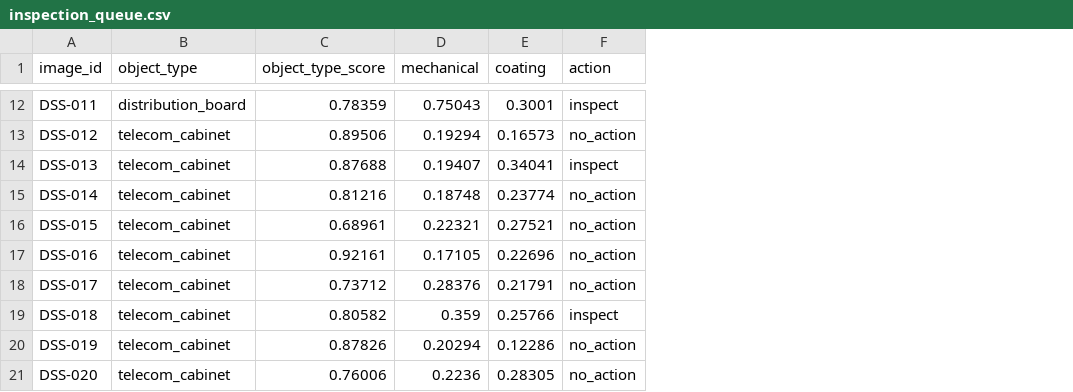
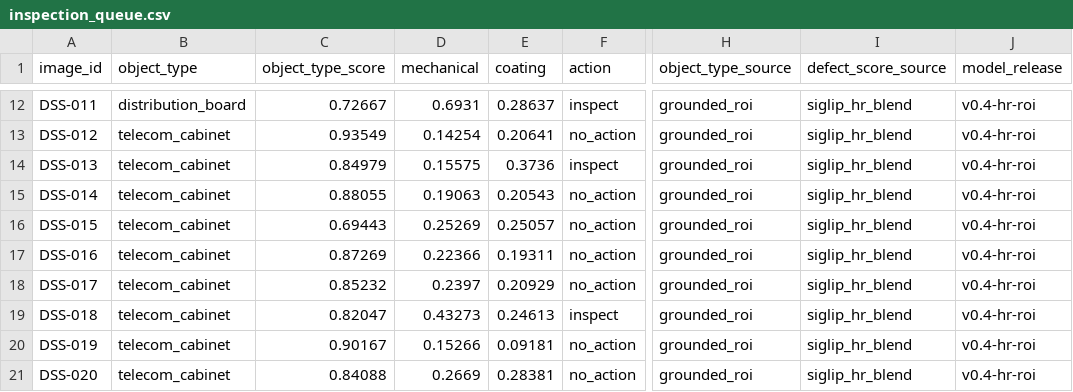
Before and after one commit to coneldiablo/mgts-route-inspector, a CSV file: runs/final-cabinet/inspection_queue.csv, drawn as a sheet; only a part is shown, gaps mark what is left out; the diff covers the shown part only; the diff names each change by its address in the sheet, - before the commit and + after, or states it on an @@ line.

Commit message:
Release cabinet monitoring v0.4 with grouped evaluation and evidence per repair

```diff
--- a/runs/final-cabinet/inspection_queue.csv
+++ b/runs/final-cabinet/inspection_queue.csv
+column H (object_type_source), rows 12-21: all grounded_roi
+column I (defect_score_source), rows 12-21: all siglip_hr_blend
+column J (model_release), rows 12-21: all v0.4-hr-roi
-C12 (object_type_score): 0.78359
+C12 (object_type_score): 0.72667
-D12 (mechanical): 0.75043
+D12 (mechanical): 0.6931
-E12 (coating): 0.3001
+E12 (coating): 0.28637
-C13 (object_type_score): 0.89506
+C13 (object_type_score): 0.93549
-D13 (mechanical): 0.19294
+D13 (mechanical): 0.14254
-E13 (coating): 0.16573
+E13 (coating): 0.20641
-C14 (object_type_score): 0.87688
+C14 (object_type_score): 0.84979
-D14 (mechanical): 0.19407
+D14 (mechanical): 0.15575
-E14 (coating): 0.34041
+E14 (coating): 0.3736
-C15 (object_type_score): 0.81216
+C15 (object_type_score): 0.88055
-D15 (mechanical): 0.18748
+D15 (mechanical): 0.19063
-E15 (coating): 0.23774
+E15 (coating): 0.20543
-C16 (object_type_score): 0.68961
+C16 (object_type_score): 0.69443
-D16 (mechanical): 0.22321
+D16 (mechanical): 0.25269
-E16 (coating): 0.27521
+E16 (coating): 0.25057
-C17 (object_type_score): 0.92161
+C17 (object_type_score): 0.87269
-D17 (mechanical): 0.17105
+D17 (mechanical): 0.22366
-E17 (coating): 0.22696
+E17 (coating): 0.19311
-C18 (object_type_score): 0.73712
+C18 (object_type_score): 0.85232
-D18 (mechanical): 0.28376
+D18 (mechanical): 0.2397
-E18 (coating): 0.21791
+E18 (coating): 0.20929
-C19 (object_type_score): 0.80582
+C19 (object_type_score): 0.82047
-D19 (mechanical): 0.359
+D19 (mechanical): 0.43273
-E19 (coating): 0.25766
+E19 (coating): 0.24613
-C20 (object_type_score): 0.87826
+C20 (object_type_score): 0.90167
-D20 (mechanical): 0.20294
+D20 (mechanical): 0.15266
-E20 (coating): 0.12286
+E20 (coating): 0.09181
-C21 (object_type_score): 0.76006
+C21 (object_type_score): 0.84088
-D21 (mechanical): 0.2236
+D21 (mechanical): 0.2669
-E21 (coating): 0.28305
+E21 (coating): 0.28381
```
Also changed, not shown: 155 edited cells elsewhere in this file, 46 other files.
